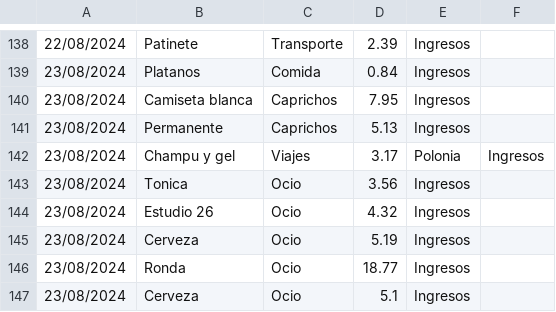
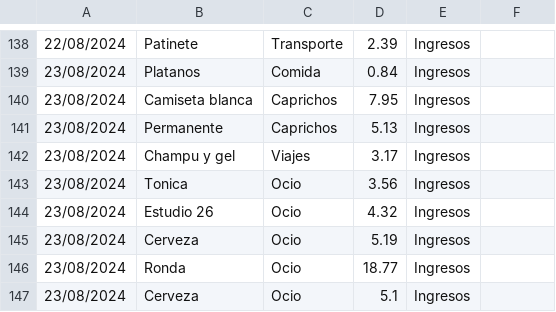
Before and after one commit to IAmTheMister/gastosKivy, a CSV file: admin/gastos_admin.csv, drawn as a sheet; only a part is shown, gaps mark what is left out.

Commit message:
gasto ing y aho, meses completado

```diff
--- a/admin/gastos_admin.csv
+++ b/admin/gastos_admin.csv
@@ -141,3 +141,3 @@
 23/08/2024,Permanente,Caprichos,5.13,Ingresos
-23/08/2024,Champu y gel,Viajes,3.17,Polonia,Ingresos
+23/08/2024,Champu y gel,Viajes,3.17,Ingresos
 23/08/2024,Tonica,Ocio,3.56,Ingresos
```
Also changed, not shown: 2 other files.
